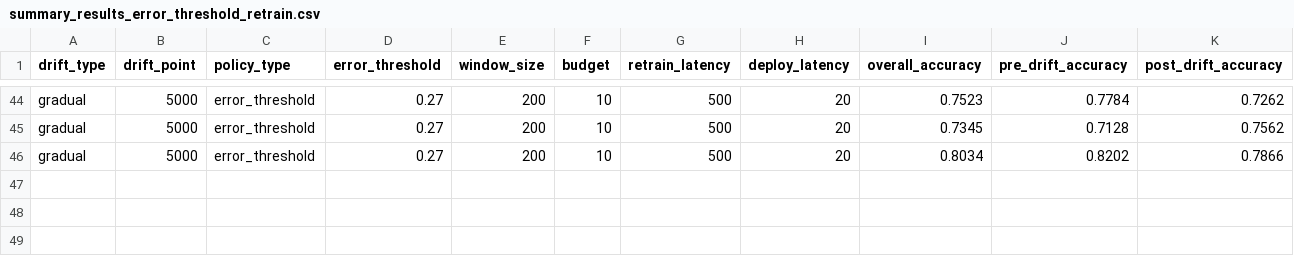
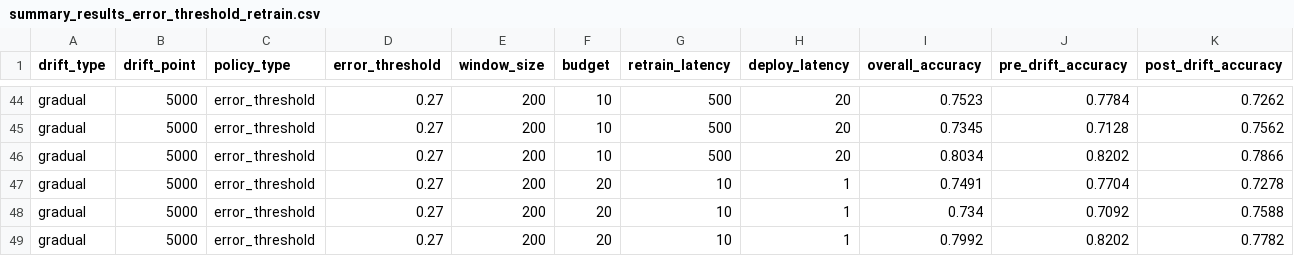
Before and after one commit to sa1dasari/Study-of-Drift-Triggered-Retraining-Policies-Under-Budget-and-Latency-Constraints, a CSV file: results/summary_results_error_threshold_retrain.csv, drawn as a sheet; only a part is shown, gaps mark what is left out; rows hold the shown columns only; the diff names each change by its address in the sheet, - before the commit and + after, or states it on an @@ line.

```diff
--- a/results/summary_results_error_threshold_retrain.csv
+++ b/results/summary_results_error_threshold_retrain.csv
+row 47: gradual | 5000 | error_threshold | 0.27 | 200 | 20 | 10 | 1 | 0.7491 | 0.7704 | 0.7278
+row 48: gradual | 5000 | error_threshold | 0.27 | 200 | 20 | 10 | 1 | 0.734 | 0.7092 | 0.7588
+row 49: gradual | 5000 | error_threshold | 0.27 | 200 | 20 | 10 | 1 | 0.7992 | 0.8202 | 0.7782
```
Also changed, not shown: results/per_sample_metrics_seed_456.csv, 7 other files.
